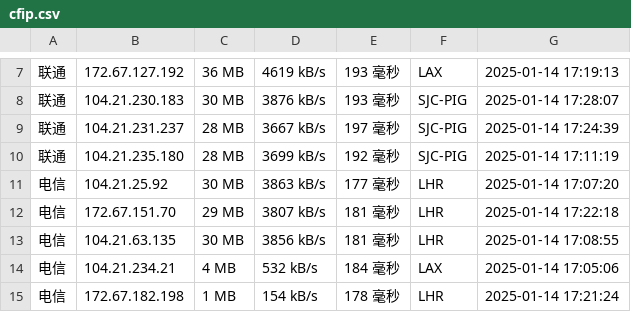
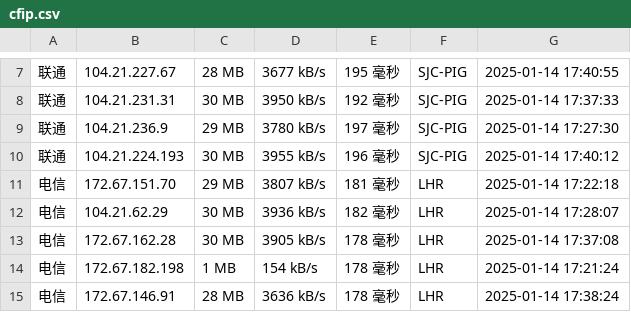
Before and after one commit to liwp914/cfipv4db, a CSV file: cfip.csv, drawn as a sheet; only a part is shown, gaps mark what is left out; the diff covers the shown part only.

```diff
--- a/cfip.csv
+++ b/cfip.csv
@@ -7,9 +7,9 @@
-联通,172.67.127.192,36 MB,4619 kB/s,193 毫秒,LAX,2025-01-14 17:19:13
-联通,104.21.230.183,30 MB,3876 kB/s,193 毫秒,SJC-PIG,2025-01-14 17:28:07
-联通,104.21.231.237,28 MB,3667 kB/s,197 毫秒,SJC-PIG,2025-01-14 17:24:39
-联通,104.21.235.180,28 MB,3699 kB/s,192 毫秒,SJC-PIG,2025-01-14 17:11:19
-电信,104.21.25.92,30 MB,3863 kB/s,177 毫秒,LHR,2025-01-14 17:07:20
+联通,104.21.227.67,28 MB,3677 kB/s,195 毫秒,SJC-PIG,2025-01-14 17:40:55
+联通,104.21.231.31,30 MB,3950 kB/s,192 毫秒,SJC-PIG,2025-01-14 17:37:33
+联通,104.21.236.9,29 MB,3780 kB/s,197 毫秒,SJC-PIG,2025-01-14 17:27:30
+联通,104.21.224.193,30 MB,3955 kB/s,196 毫秒,SJC-PIG,2025-01-14 17:40:12
 电信,172.67.151.70,29 MB,3807 kB/s,181 毫秒,LHR,2025-01-14 17:22:18
-电信,104.21.63.135,30 MB,3856 kB/s,181 毫秒,LHR,2025-01-14 17:08:55
-电信,104.21.234.21,4 MB,532 kB/s,184 毫秒,LAX,2025-01-14 17:05:06
+电信,104.21.62.29,30 MB,3936 kB/s,182 毫秒,LHR,2025-01-14 17:28:07
+电信,172.67.162.28,30 MB,3905 kB/s,178 毫秒,LHR,2025-01-14 17:37:08
 电信,172.67.182.198,1 MB,154 kB/s,178 毫秒,LHR,2025-01-14 17:21:24
+电信,172.67.146.91,28 MB,3636 kB/s,178 毫秒,LHR,2025-01-14 17:38:24
```
Also changed, not shown: 30 edited cells elsewhere in this file, 1 other file.
